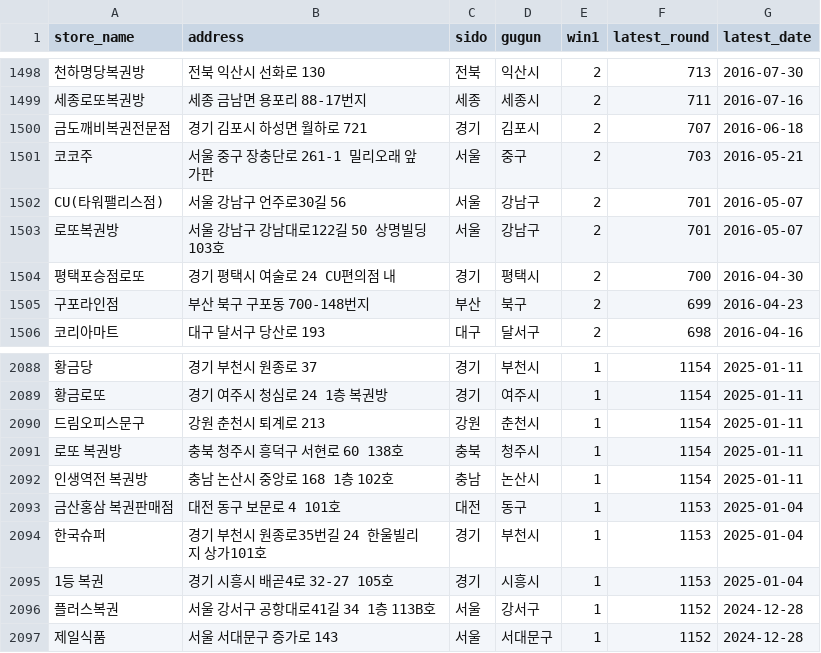
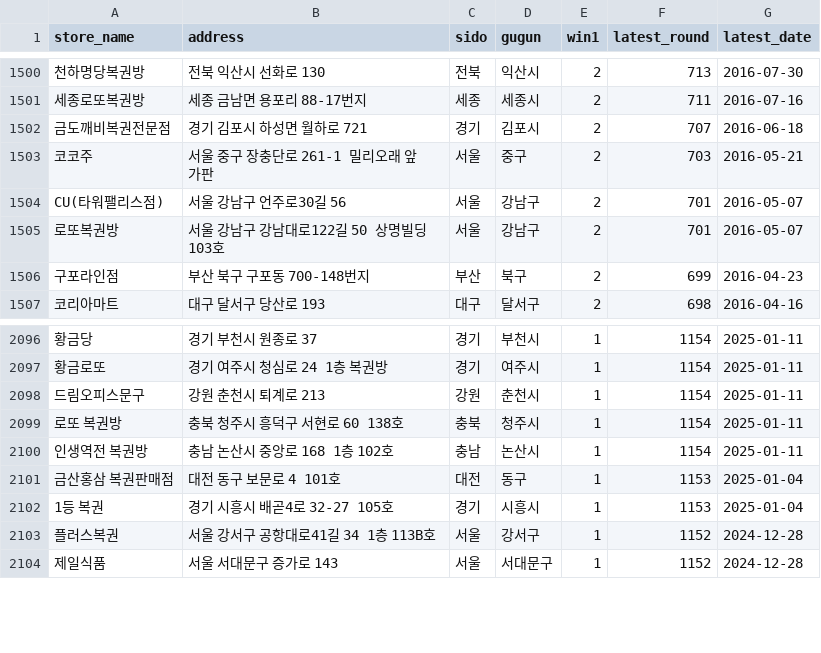
Before and after one commit to joodevapp/lotto-view, a CSV file: results/lotto_db_final.csv, drawn as a sheet; only a part is shown, gaps mark what is left out; removed rows and columns are numbered as before the commit, all else as after; the diff covers the shown part only; the diff names each change by its address in the sheet, - before the commit and + after, or states it on an @@ line.

```diff
--- a/results/lotto_db_final.csv
+++ b/results/lotto_db_final.csv
-row 1504: 평택포승점로또 | 경기 평택시 여술로 24 CU편의점 내 | 경기 | 평택시 | 2 | 700 | 2016-04-30
-row 2094: 한국슈퍼 | 경기 부천시 원종로35번길 24 한울빌리지 상가101호 | 경기 | 부천시 | 1 | 1153 | 2025-01-04
```
Also changed, not shown: 14 added rows and 5 removed rows elsewhere in this file.
